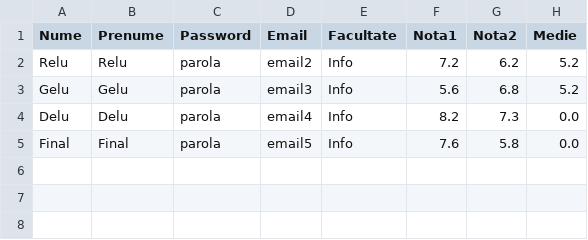
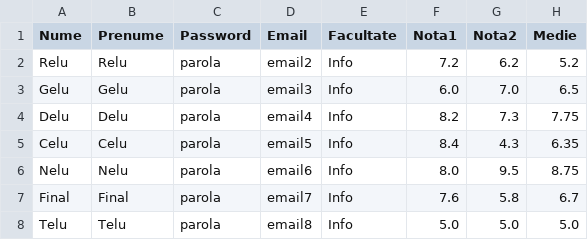
Before and after one commit to jaoc12/Proiect-Java, a CSV file: date/Candidati.csv, drawn as a sheet.

```diff
--- a/date/Candidati.csv
+++ b/date/Candidati.csv
@@ -2,4 +2,7 @@ Nume,Prenume,Password,Email,Facultate,Nota1,Nota2,Medie
 Relu,Relu,parola,email2,Info,7.2,6.2,5.2
-Gelu,Gelu,parola,email3,Info,5.6,6.8,5.2
-Delu,Delu,parola,email4,Info,8.2,7.3,0.0
-Final,Final,parola,email5,Info,7.6,5.8,0.0
+Gelu,Gelu,parola,email3,Info,6.0,7.0,6.5
+Delu,Delu,parola,email4,Info,8.2,7.3,7.75
+Celu,Celu,parola,email5,Info,8.4,4.3,6.35
+Nelu,Nelu,parola,email6,Info,8.0,9.5,8.75
+Final,Final,parola,email7,Info,7.6,5.8,6.7
+Telu,Telu,parola,email8,Info,5.0,5.0,5.0
```
Also changed, not shown: 30 other files.
